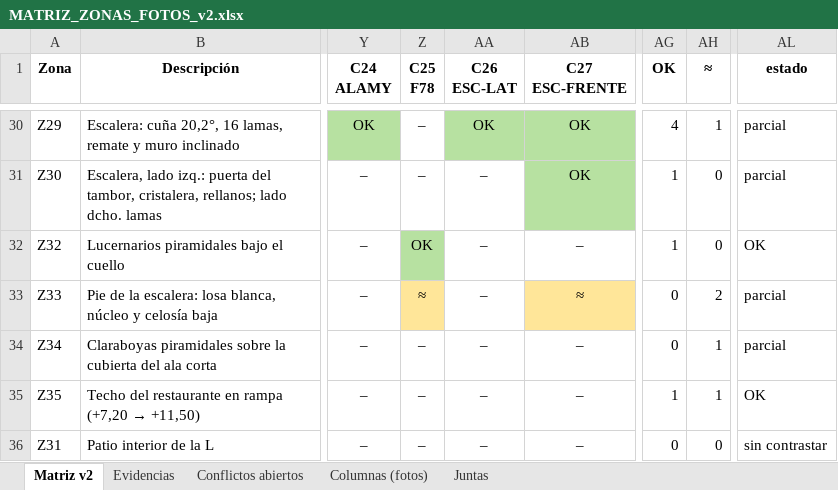
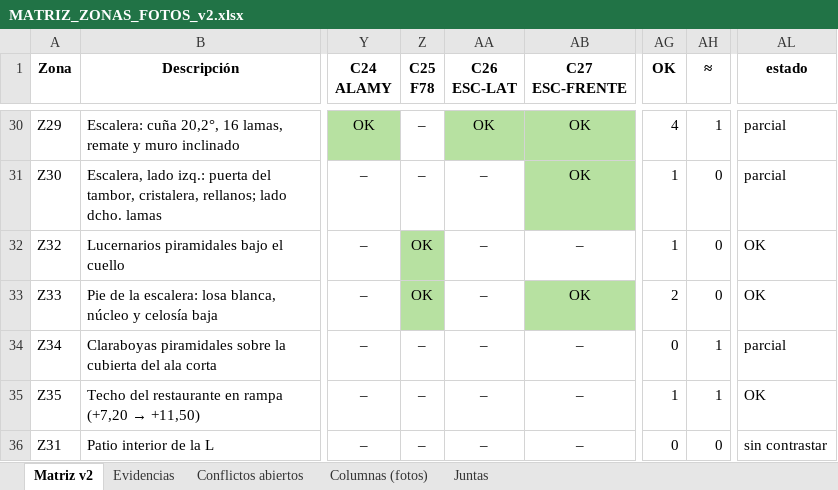
Before and after one commit to PabloRamonBenitez/PabloRamonBenitez, an Excel workbook: maqueta_salut/MATRIZ_ZONAS_FOTOS_v2.xlsx, sheet Matriz v2, drawn as a sheet; only a part is shown, gaps mark what is left out; values as stored, in another font and other column widths than the file's, no borders; the diff names each change by its address in the sheet, - before the commit and + after, or states it on an @@ line.

```diff
--- a/maqueta_salut/MATRIZ_ZONAS_FOTOS_v2.xlsx (sheet Matriz v2)
+++ b/maqueta_salut/MATRIZ_ZONAS_FOTOS_v2.xlsx (sheet Matriz v2)
-Z33 (C25 F78): ≈
+Z33 (C25 F78): OK
-Z33 fill: #FFE699
+Z33 fill: #B7E1A1
-AB33 (C27 ESC-FRENTE): ≈
+AB33 (C27 ESC-FRENTE): OK
-AB33 fill: #FFE699
+AB33 fill: #B7E1A1
-AG33 (OK): 0
+AG33 (OK): 2
-AH33 (≈): 2
+AH33 (≈): 0
-AL33 (estado): parcial
+AL33 (estado): OK
```
Also changed, not shown: sheet Evidencias, sheet Conflictos abiertos, 43 other files.
